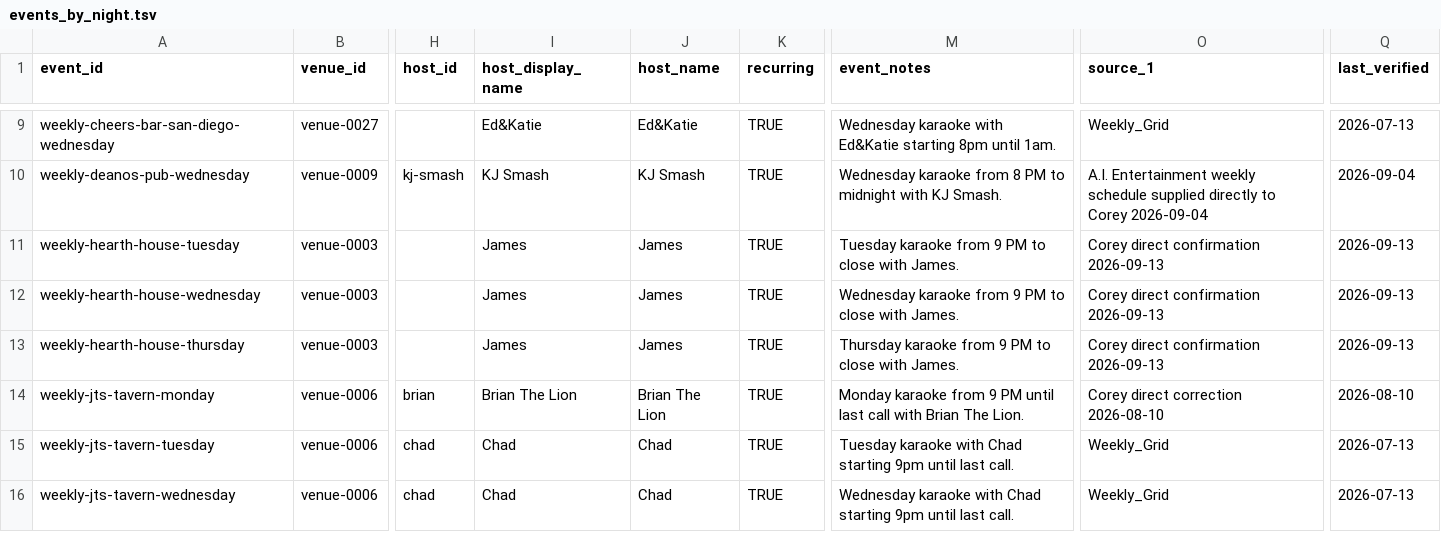
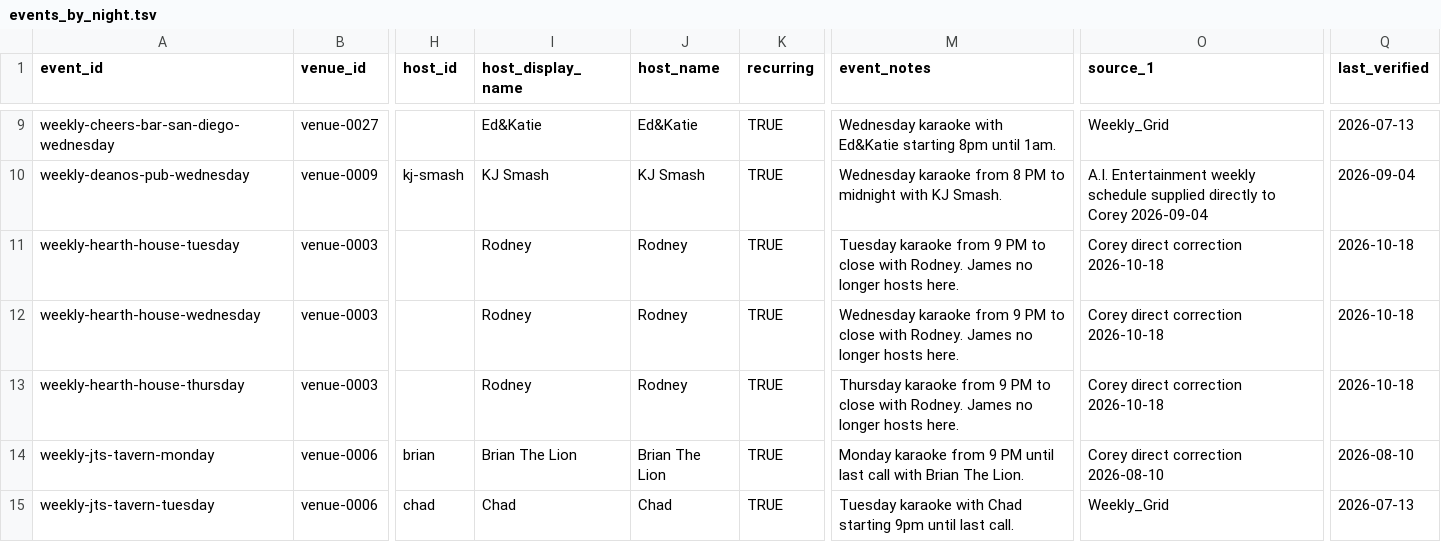
Before and after one commit to whiteinkcreates/singhub, a TSV file: public/data/events_by_night.tsv, drawn as a sheet; only a part is shown, gaps mark what is left out; the shorter side is filled out with more unchanged rows; the diff names each change by its address in the sheet, - before the commit and + after, or states it on an @@ line.

Commit message:
Correct Hearth House host to Rodney in public/data/events_by_night.tsv

```diff
--- a/public/data/events_by_night.tsv
+++ b/public/data/events_by_night.tsv
-I11:I13 (host_display_name): James
+I11:I13 (host_display_name): Rodney
-J11:J13 (host_name): James
+J11:J13 (host_name): Rodney
-M11 (event_notes): …close with James.
+M11 (event_notes): …close with Rodney. James no longer hosts here.
-O11:O13 (source_1): Corey direct confirmation 2026-09-13
+O11:O13 (source_1): Corey direct correction 2026-10-18
-Q11:Q13 (last_verified): 2026-09-13
+Q11:Q13 (last_verified): 2026-10-18
-M12 (event_notes): …close with James.
+M12 (event_notes): …close with Rodney. James no longer hosts here.
-M13 (event_notes): …close with James.
+M13 (event_notes): …close with Rodney. James no longer hosts here.
```
